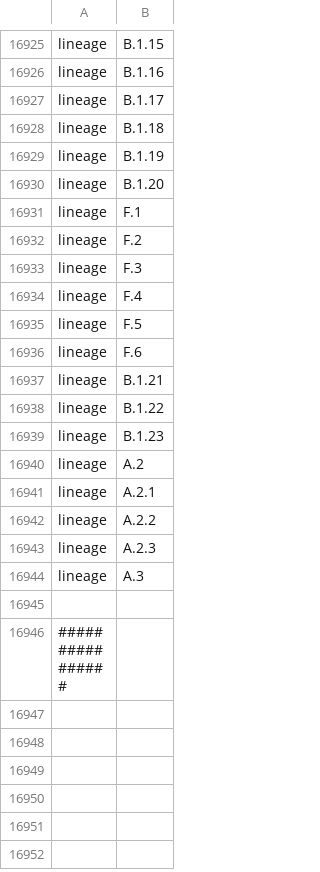
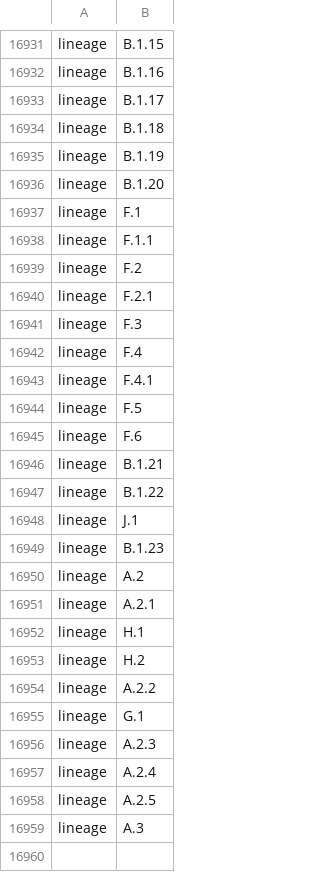
Before and after one commit to nextstrain/mpox, a TSV file: phylogenetic/defaults/color_ordering.tsv, drawn as a sheet; only a part is shown, gaps mark what is left out; the shorter side is filled out with more unchanged rows; the diff covers the shown part only; the diff names each change by its address in the sheet, - before the commit and + after, or states it on an @@ line.

```diff
--- a/phylogenetic/defaults/color_ordering.tsv
+++ b/phylogenetic/defaults/color_ordering.tsv
+row 16938: lineage | F.1.1
+row 16940: lineage | F.2.1
+row 16943: lineage | F.4.1
+row 16948: lineage | J.1
+row 16952: lineage | H.1
+row 16953: lineage | H.2
+row 16955: lineage | G.1
+row 16957: lineage | A.2.4
+row 16958: lineage | A.2.5
```
Also changed, not shown: 6 added rows elsewhere in this file, phylogenetic/defaults/clades.tsv, 6 other files.
